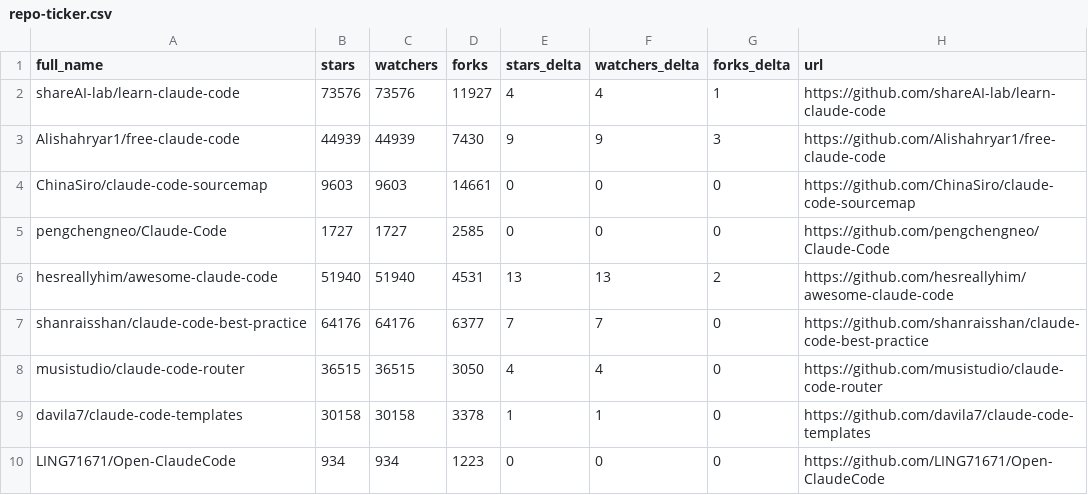
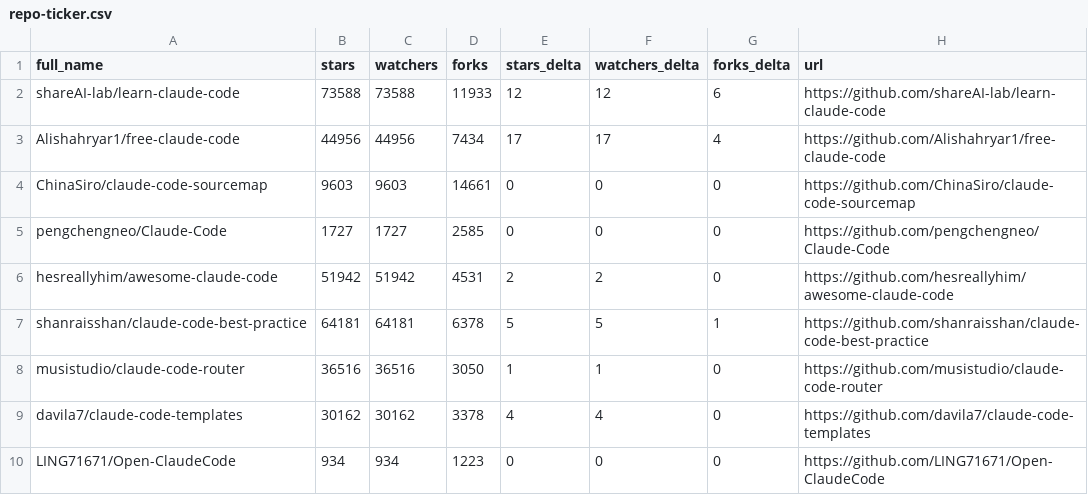
Before and after one commit to kantorcodes/awesome-claude-code, a CSV file: data/repo-ticker.csv, drawn as a sheet; only a part is shown; the diff covers the shown part only.

```diff
--- a/data/repo-ticker.csv
+++ b/data/repo-ticker.csv
@@ -1,10 +1,10 @@
 full_name,stars,watchers,forks,stars_delta,watchers_delta,forks_delta,url
-shareAI-lab/learn-claude-code,73576,73576,11927,4,4,1,https://github.com/shareAI-lab/learn-claude-code
-Alishahryar1/free-claude-code,44939,44939,7430,9,9,3,https://github.com/Alishahryar1/free-claude-code
+shareAI-lab/learn-claude-code,73588,73588,11933,12,12,6,https://github.com/shareAI-lab/learn-claude-code
+Alishahryar1/free-claude-code,44956,44956,7434,17,17,4,https://github.com/Alishahryar1/free-claude-code
 ChinaSiro/claude-code-sourcemap,9603,9603,14661,0,0,0,https://github.com/ChinaSiro/claude-code-sourcemap
 pengchengneo/Claude-Code,1727,1727,2585,0,0,0,https://github.com/pengchengneo/Claude-Code
-hesreallyhim/awesome-claude-code,51940,51940,4531,13,13,2,https://github.com/hesreallyhim/awesome-claude-code
-shanraisshan/claude-code-best-practice,64176,64176,6377,7,7,0,https://github.com/shanraisshan/claude-code-best-practice
-musistudio/claude-code-router,36515,36515,3050,4,4,0,https://github.com/musistudio/claude-code-router
-davila7/claude-code-templates,30158,30158,3378,1,1,0,https://github.com/davila7/claude-code-templates
+hesreallyhim/awesome-claude-code,51942,51942,4531,2,2,0,https://github.com/hesreallyhim/awesome-claude-code
+shanraisshan/claude-code-best-practice,64181,64181,6378,5,5,1,https://github.com/shanraisshan/claude-code-best-practice
+musistudio/claude-code-router,36516,36516,3050,1,1,0,https://github.com/musistudio/claude-code-router
+davila7/claude-code-templates,30162,30162,3378,4,4,0,https://github.com/davila7/claude-code-templates
 LING71671/Open-ClaudeCode,934,934,1223,0,0,0,https://github.com/LING71671/Open-ClaudeCode
```
Also changed, not shown: 2 added rows, 2 removed rows, 2 moved rows and 135 edited cells elsewhere in this file, 2 other files.
